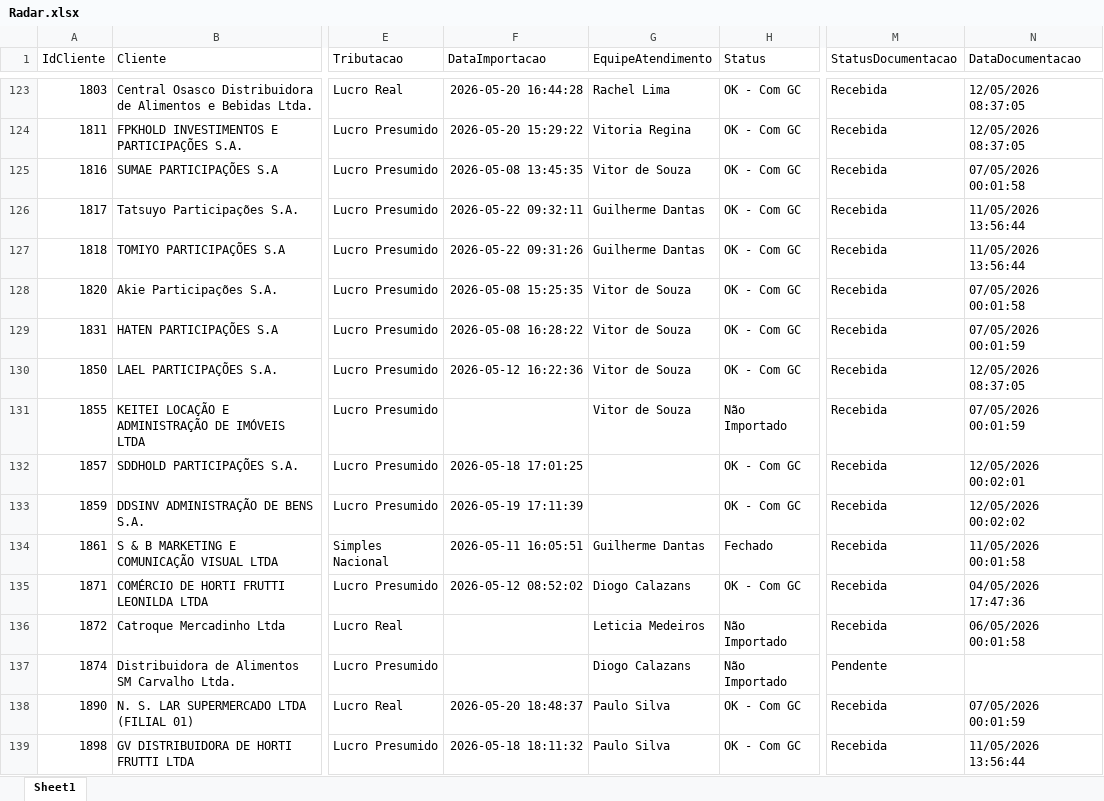
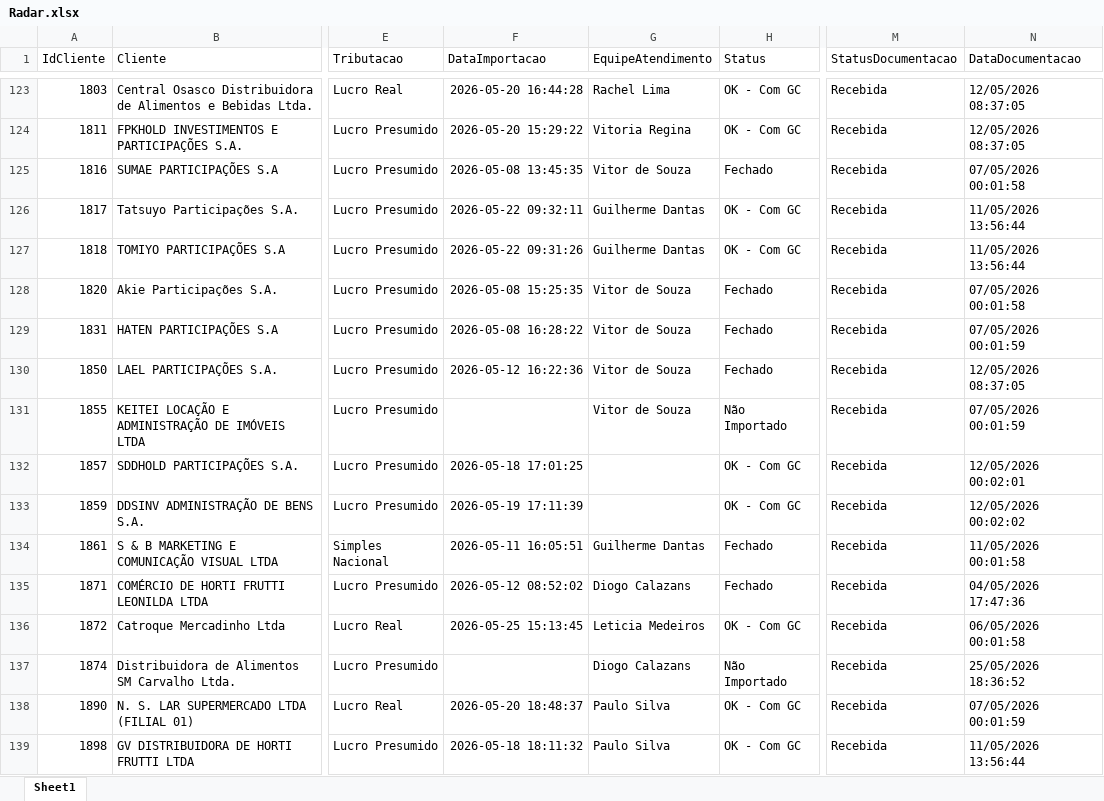
Before and after one commit to Juanzera04/Acompanhamento-do-Fechamento, an Excel workbook: Data/Relatorio_base_CTB/Radar.xlsx, sheet Sheet1, drawn as a sheet; only a part is shown, gaps mark what is left out; values as stored, in another font and other column widths than the file's, no borders; table styles not drawn; the diff covers the shown part only; the diff names each change by its address in the sheet, - before the commit and + after, or states it on an @@ line.

```diff
--- a/Data/Relatorio_base_CTB/Radar.xlsx (sheet Sheet1)
+++ b/Data/Relatorio_base_CTB/Radar.xlsx (sheet Sheet1)
-H125 (Status): OK - Com GC
+H125 (Status): Fechado
-H128:H130 (Status): OK - Com GC
+H128:H130 (Status): Fechado
-H135 (Status): OK - Com GC
+H135 (Status): Fechado
-F136 (DataImportacao): (empty)
+F136 (DataImportacao): 2026-05-25 15:13:45
-H136 (Status): Não Importado
+H136 (Status): OK - Com GC
-M137 (StatusDocumentacao): Pendente
+M137 (StatusDocumentacao): Recebida
-N137 (DataDocumentacao): (empty)
+N137 (DataDocumentacao): 25/05/2026 18:36:52
```
Also changed, not shown: 3 removed rows and 1013 edited cells elsewhere in this sheet, Data/Checklist_CTB/Checklist_Contabil_04_2026.xlsx, Data/Retorno_Checklist/Retorno_do_Checklist_04-2026.xlsx, 2 other files.
